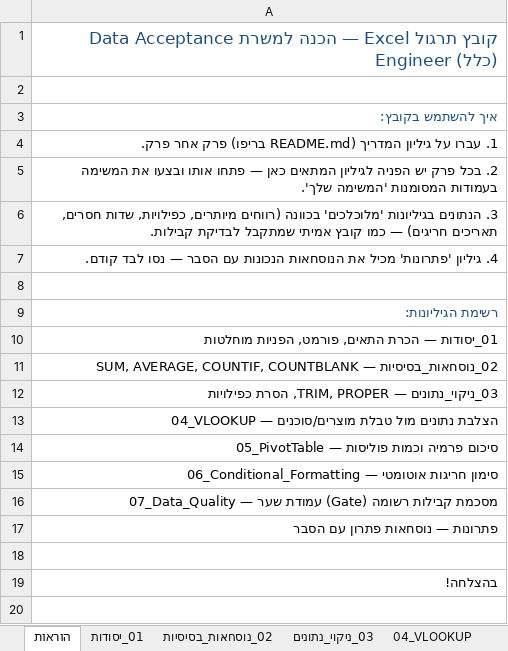
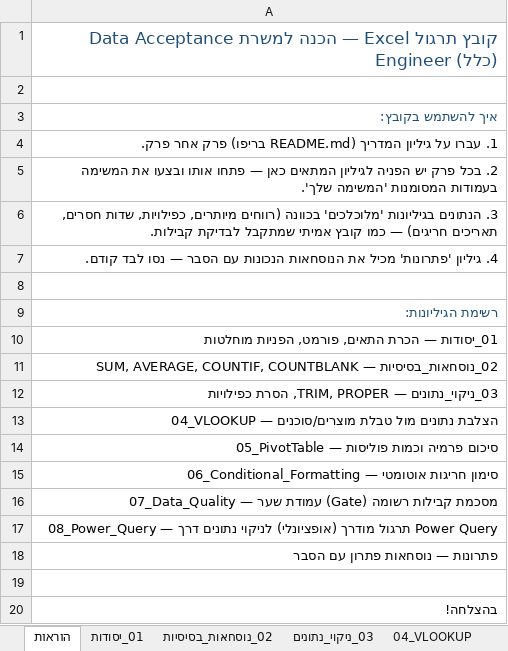
Before and after one commit to rontsoran/clinical-dataset-etl, an Excel workbook: docs/excel-learning-guide/practice_workbook.xlsx, sheet הוראות, drawn as a sheet; values as stored, in another font and other column widths than the file's, no borders; the diff names each change by its address in the sheet, - before the commit and + after, or states it on an @@ line.

```diff
--- a/docs/excel-learning-guide/practice_workbook.xlsx (sheet הוראות)
+++ b/docs/excel-learning-guide/practice_workbook.xlsx (sheet הוראות)
+row 17: 08_Power_Query — תרגול מודרך (אופציונלי) לניקוי נתונים דרך Power Query
```
Also changed, not shown: other sheet tabs, 2 other files.
